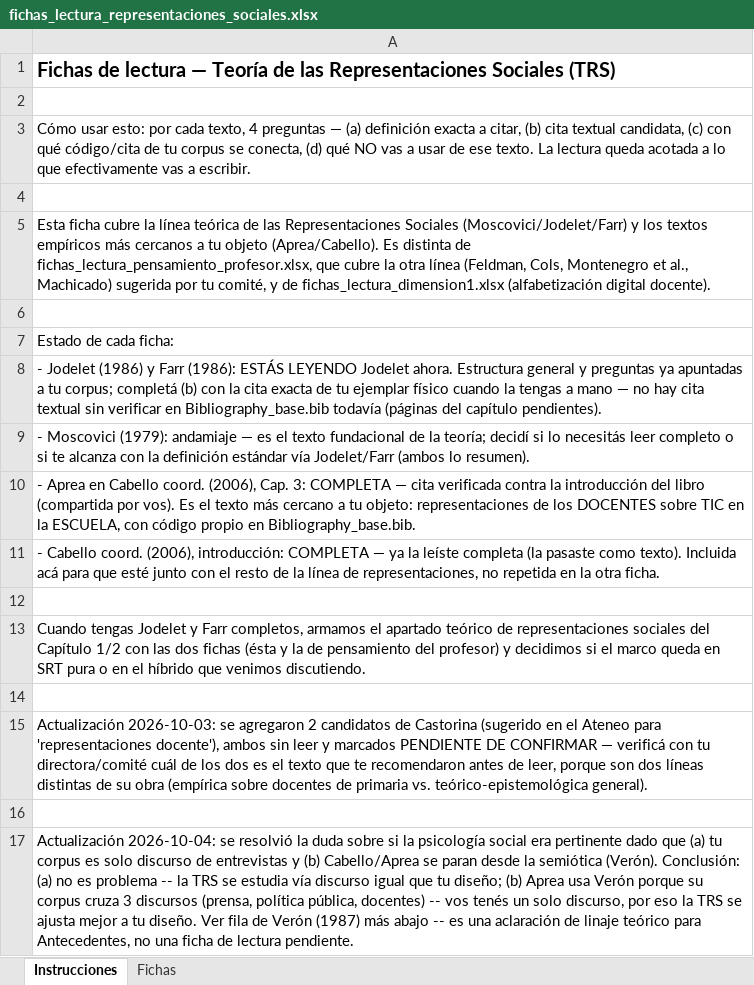
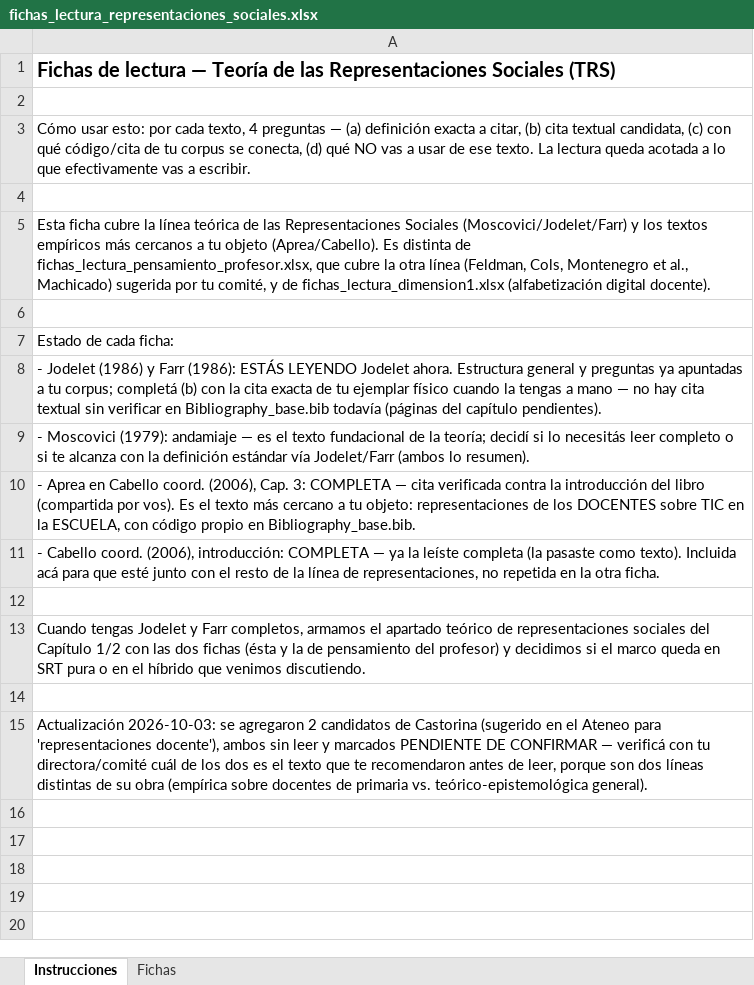
Before and after one commit to marcelaordiz/clo-author, an Excel workbook: quality_reports/strategy/ia-generativa-docentes-primaria/fichas_lectura_representaciones_sociales.xlsx, sheet Instrucciones, drawn as a sheet; values as stored, in another font and other column widths than the file's, no borders; charts and pictures not drawn; the diff names each change by its address in the sheet, - before the commit and + after, or states it on an @@ line.

```diff
--- a/quality_reports/strategy/ia-generativa-docentes-primaria/fichas_lectura_representaciones_sociales.xlsx (sheet Instrucciones)
+++ b/quality_reports/strategy/ia-generativa-docentes-primaria/fichas_lectura_representaciones_sociales.xlsx (sheet Instrucciones)
-row 16: (empty)
-row 17: Actualización 2026-10-04: se resolvió la duda sobre si la psicología social era pertinente dado que (a) tu corpus es solo discurso de entrevistas y (b) Cabello/Aprea se paran desde la semiótica (Verón). Conclusión: (a) no es problema -- la TRS se estudia vía discurso igual que tu diseño; (b) Aprea usa Verón porque su corpus cruza 3 discursos (prensa, política pública, docentes) -- vos tenés un solo discurso, por eso la TRS se ajusta mejor a tu diseño. Ver fila de Verón (1987) más abajo -- es una aclaración de linaje teórico para Antecedentes, no una ficha de lectura pendiente.
```
Also changed, not shown: sheet Fichas, charts or pictures, 3 other files.
